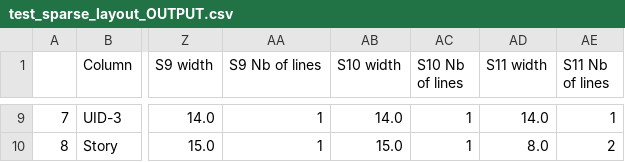
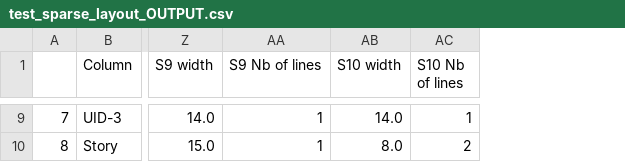
Before and after one commit to ChateauClaudia-Labs/apodeixi, a CSV file: apodeixi/text_layout/tests_unit/output_data/test_sparse_layout_OUTPUT.csv, drawn as a sheet; only a part is shown, gaps mark what is left out; the diff covers the shown part only; the diff names each change by its address in the sheet, - before the commit and + after, or states it on an @@ line.

```diff
--- a/apodeixi/text_layout/tests_unit/output_data/test_sparse_layout_OUTPUT.csv
+++ b/apodeixi/text_layout/tests_unit/output_data/test_sparse_layout_OUTPUT.csv
-column AD (S11 width), rows 9-10: 14.0 | 8.0
-column AE (S11 Nb of lines), rows 9-10: 1 | 2
-AB10 (S10 width): 15.0
+AB10 (S10 width): 8.0
-AC10 (S10 Nb of lines): 1
+AC10 (S10 Nb of lines): 2
```
Also changed, not shown: 29 edited cells elsewhere in this file, apodeixi/text_layout/tests_unit/output_data/test_sparse_layout_EXPECTED.csv, apodeixi/text_layout/tests_unit/output_data/test_thick_layout_EXPECTED.csv, 25 other files.
